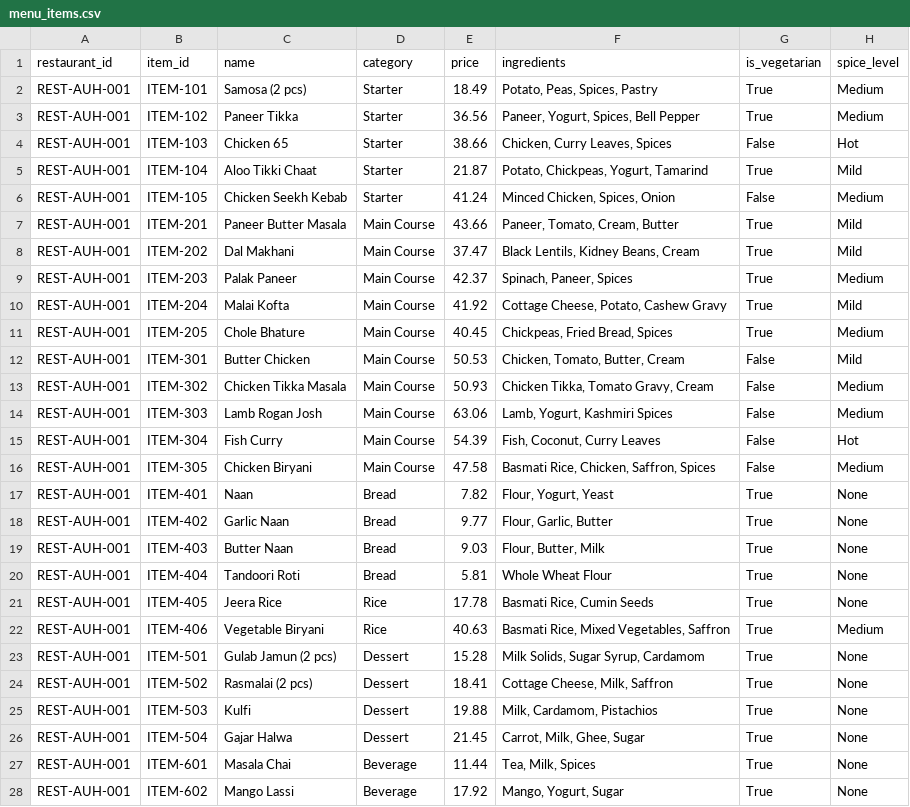
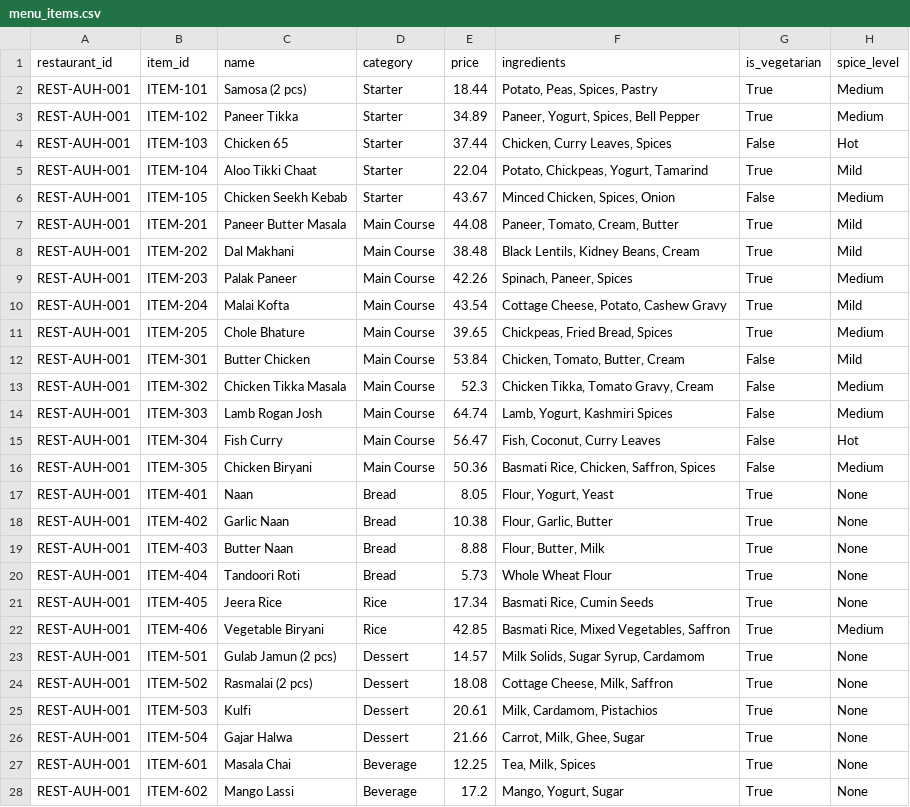
Before and after one commit to PavneetOberoi/food_chain_data_pipeline_project, a CSV file: synthetic_data/menu_items.csv, drawn as a sheet; only a part is shown; the diff covers the shown part only.

```diff
--- a/synthetic_data/menu_items.csv
+++ b/synthetic_data/menu_items.csv
@@ -1,28 +1,28 @@
 restaurant_id,item_id,name,category,price,ingredients,is_vegetarian,spice_level
-REST-AUH-001,ITEM-101,Samosa (2 pcs),Starter,18.49,"Potato, Peas, Spices, Pastry",True,Medium
-REST-AUH-001,ITEM-102,Paneer Tikka,Starter,36.56,"Paneer, Yogurt, Spices, Bell Pepper",True,Medium
-REST-AUH-001,ITEM-103,Chicken 65,Starter,38.66,"Chicken, Curry Leaves, Spices",False,Hot
-REST-AUH-001,ITEM-104,Aloo Tikki Chaat,Starter,21.87,"Potato, Chickpeas, Yogurt, Tamarind",True,Mild
-REST-AUH-001,ITEM-105,Chicken Seekh Kebab,Starter,41.24,"Minced Chicken, Spices, Onion",False,Medium
-REST-AUH-001,ITEM-201,Paneer Butter Masala,Main Course,43.66,"Paneer, Tomato, Cream, Butter",True,Mild
-REST-AUH-001,ITEM-202,Dal Makhani,Main Course,37.47,"Black Lentils, Kidney Beans, Cream",True,Mild
-REST-AUH-001,ITEM-203,Palak Paneer,Main Course,42.37,"Spinach, Paneer, Spices",True,Medium
-REST-AUH-001,ITEM-204,Malai Kofta,Main Course,41.92,"Cottage Cheese, Potato, Cashew Gravy",True,Mild
-REST-AUH-001,ITEM-205,Chole Bhature,Main Course,40.45,"Chickpeas, Fried Bread, Spices",True,Medium
-REST-AUH-001,ITEM-301,Butter Chicken,Main Course,50.53,"Chicken, Tomato, Butter, Cream",False,Mild
-REST-AUH-001,ITEM-302,Chicken Tikka Masala,Main Course,50.93,"Chicken Tikka, Tomato Gravy, Cream",False,Medium
-REST-AUH-001,ITEM-303,Lamb Rogan Josh,Main Course,63.06,"Lamb, Yogurt, Kashmiri Spices",False,Medium
-REST-AUH-001,ITEM-304,Fish Curry,Main Course,54.39,"Fish, Coconut, Curry Leaves",False,Hot
-REST-AUH-001,ITEM-305,Chicken Biryani,Main Course,47.58,"Basmati Rice, Chicken, Saffron, Spices",False,Medium
-REST-AUH-001,ITEM-401,Naan,Bread,7.82,"Flour, Yogurt, Yeast",True,None
-REST-AUH-001,ITEM-402,Garlic Naan,Bread,9.77,"Flour, Garlic, Butter",True,None
-REST-AUH-001,ITEM-403,Butter Naan,Bread,9.03,"Flour, Butter, Milk",True,None
-REST-AUH-001,ITEM-404,Tandoori Roti,Bread,5.81,Whole Wheat Flour,True,None
-REST-AUH-001,ITEM-405,Jeera Rice,Rice,17.78,"Basmati Rice, Cumin Seeds",True,None
-REST-AUH-001,ITEM-406,Vegetable Biryani,Rice,40.63,"Basmati Rice, Mixed Vegetables, Saffron",True,Medium
-REST-AUH-001,ITEM-501,Gulab Jamun (2 pcs),Dessert,15.28,"Milk Solids, Sugar Syrup, Cardamom",True,None
-REST-AUH-001,ITEM-502,Rasmalai (2 pcs),Dessert,18.41,"Cottage Cheese, Milk, Saffron",True,None
-REST-AUH-001,ITEM-503,Kulfi,Dessert,19.88,"Milk, Cardamom, Pistachios",True,None
-REST-AUH-001,ITEM-504,Gajar Halwa,Dessert,21.45,"Carrot, Milk, Ghee, Sugar",True,None
-REST-AUH-001,ITEM-601,Masala Chai,Beverage,11.44,"Tea, Milk, Spices",True,None
-REST-AUH-001,ITEM-602,Mango Lassi,Beverage,17.92,"Mango, Yogurt, Sugar",True,None
+REST-AUH-001,ITEM-101,Samosa (2 pcs),Starter,18.44,"Potato, Peas, Spices, Pastry",True,Medium
+REST-AUH-001,ITEM-102,Paneer Tikka,Starter,34.89,"Paneer, Yogurt, Spices, Bell Pepper",True,Medium
+REST-AUH-001,ITEM-103,Chicken 65,Starter,37.44,"Chicken, Curry Leaves, Spices",False,Hot
+REST-AUH-001,ITEM-104,Aloo Tikki Chaat,Starter,22.04,"Potato, Chickpeas, Yogurt, Tamarind",True,Mild
+REST-AUH-001,ITEM-105,Chicken Seekh Kebab,Starter,43.67,"Minced Chicken, Spices, Onion",False,Medium
+REST-AUH-001,ITEM-201,Paneer Butter Masala,Main Course,44.08,"Paneer, Tomato, Cream, Butter",True,Mild
+REST-AUH-001,ITEM-202,Dal Makhani,Main Course,38.48,"Black Lentils, Kidney Beans, Cream",True,Mild
+REST-AUH-001,ITEM-203,Palak Paneer,Main Course,42.26,"Spinach, Paneer, Spices",True,Medium
+REST-AUH-001,ITEM-204,Malai Kofta,Main Course,43.54,"Cottage Cheese, Potato, Cashew Gravy",True,Mild
+REST-AUH-001,ITEM-205,Chole Bhature,Main Course,39.65,"Chickpeas, Fried Bread, Spices",True,Medium
+REST-AUH-001,ITEM-301,Butter Chicken,Main Course,53.84,"Chicken, Tomato, Butter, Cream",False,Mild
+REST-AUH-001,ITEM-302,Chicken Tikka Masala,Main Course,52.3,"Chicken Tikka, Tomato Gravy, Cream",False,Medium
+REST-AUH-001,ITEM-303,Lamb Rogan Josh,Main Course,64.74,"Lamb, Yogurt, Kashmiri Spices",False,Medium
+REST-AUH-001,ITEM-304,Fish Curry,Main Course,56.47,"Fish, Coconut, Curry Leaves",False,Hot
+REST-AUH-001,ITEM-305,Chicken Biryani,Main Course,50.36,"Basmati Rice, Chicken, Saffron, Spices",False,Medium
+REST-AUH-001,ITEM-401,Naan,Bread,8.05,"Flour, Yogurt, Yeast",True,None
+REST-AUH-001,ITEM-402,Garlic Naan,Bread,10.38,"Flour, Garlic, Butter",True,None
+REST-AUH-001,ITEM-403,Butter Naan,Bread,8.88,"Flour, Butter, Milk",True,None
+REST-AUH-001,ITEM-404,Tandoori Roti,Bread,5.73,Whole Wheat Flour,True,None
+REST-AUH-001,ITEM-405,Jeera Rice,Rice,17.34,"Basmati Rice, Cumin Seeds",True,None
+REST-AUH-001,ITEM-406,Vegetable Biryani,Rice,42.85,"Basmati Rice, Mixed Vegetables, Saffron",True,Medium
+REST-AUH-001,ITEM-501,Gulab Jamun (2 pcs),Dessert,14.57,"Milk Solids, Sugar Syrup, Cardamom",True,None
+REST-AUH-001,ITEM-502,Rasmalai (2 pcs),Dessert,18.08,"Cottage Cheese, Milk, Saffron",True,None
+REST-AUH-001,ITEM-503,Kulfi,Dessert,20.61,"Milk, Cardamom, Pistachios",True,None
+REST-AUH-001,ITEM-504,Gajar Halwa,Dessert,21.66,"Carrot, Milk, Ghee, Sugar",True,None
+REST-AUH-001,ITEM-601,Masala Chai,Beverage,12.25,"Tea, Milk, Spices",True,None
+REST-AUH-001,ITEM-602,Mango Lassi,Beverage,17.2,"Mango, Yogurt, Sugar",True,None
```
Also changed, not shown: 118 edited cells elsewhere in this file, synthetic_data/customer_reviews.csv, synthetic_data/customers.csv, 6 other files.
